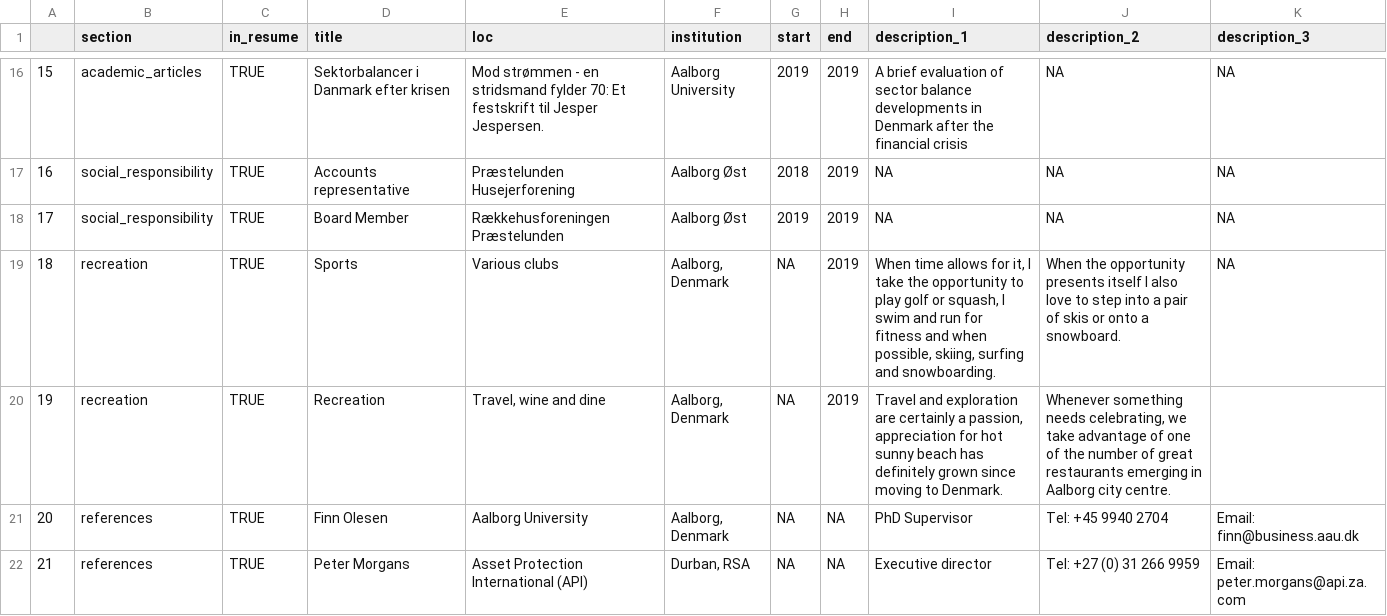
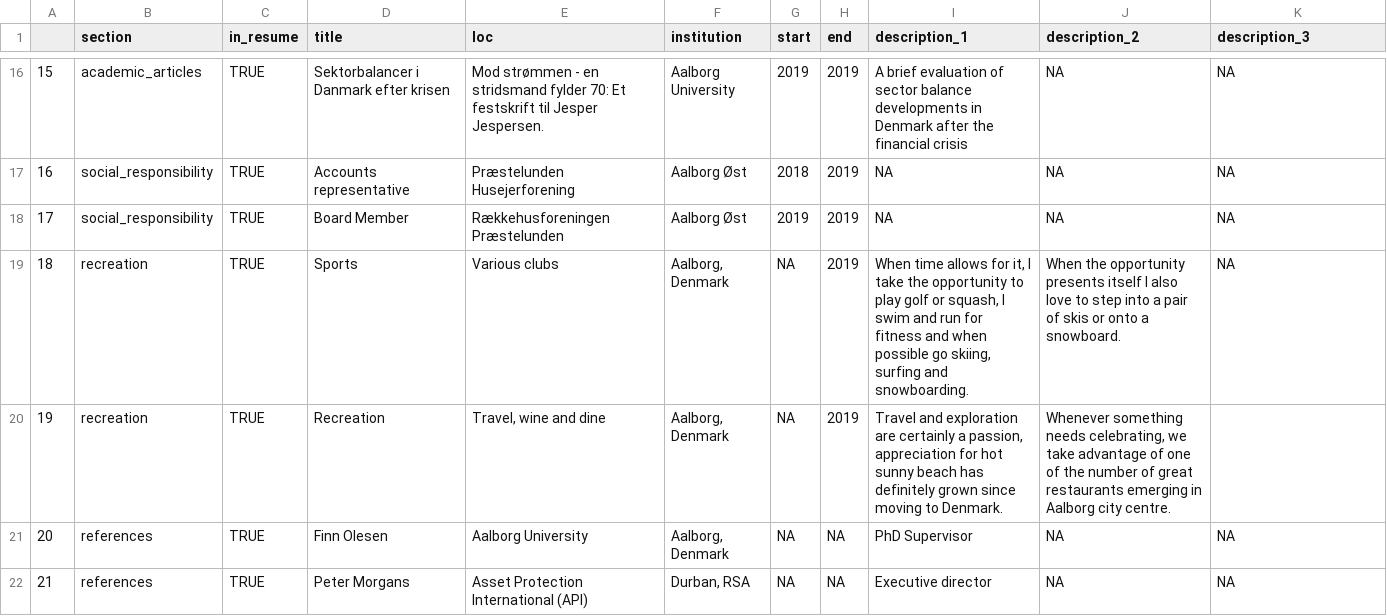
Before and after one commit to robabsmith/cv, a CSV file: position_data.csv, drawn as a sheet; only a part is shown, gaps mark what is left out; the diff covers the shown part only.

```diff
--- a/position_data.csv
+++ b/position_data.csv
@@ -18,5 +18,5 @@
 "17","social_responsibility",TRUE,"Board Member","Rækkehusforeningen Præstelunden","Aalborg Øst",2019,2019,NA,NA,NA
-"18","recreation",TRUE,"Sports","Various clubs","Aalborg, Denmark",NA,2019,"When time allows for it, I take the opportunity to play golf or squash, I swim and run for fitness and when possible, skiing, surfing and snowboarding.","When the opportunity presents itself I also love to step into a pair of skis or onto a snowboard.",NA
+"18","recreation",TRUE,"Sports","Various clubs","Aalborg, Denmark",NA,2019,"When time allows for it, I take the opportunity to play golf or squash, I swim and run for fitness and when possible go skiing, surfing and snowboarding.","When the opportunity presents itself I also love to step into a pair of skis or onto a snowboard.",NA
 "19","recreation",TRUE,"Recreation","Travel, wine and dine","Aalborg, Denmark",NA,2019,"Travel and exploration are certainly a passion, appreciation for hot sunny beach has definitely grown since moving to Denmark.","Whenever something needs celebrating, we take advantage of one of the number of great restaurants emerging in Aalborg city centre.",""
-"20","references",TRUE,"Finn Olesen","Aalborg University","Aalborg, Denmark",NA,NA,"PhD Supervisor","Tel: +45 9940 2704","Email: finn@business.aau.dk"
-"21","references",TRUE,"Peter Morgans","Asset Protection International (API)","Durban, RSA",NA,NA,"Executive director ","Tel: +27 (0) 31 266 9959","Email: peter.morgans@api.za.com"
+"20","references",TRUE,"Finn Olesen","Aalborg University","Aalborg, Denmark",NA,NA,"PhD Supervisor",NA,NA
+"21","references",TRUE,"Peter Morgans","Asset Protection International (API)","Durban, RSA",NA,NA,"Executive director ",NA,NA
```
Also changed, not shown: 3 added rows and 1 edited cell elsewhere in this file, positions_1.csv, 4 other files.
